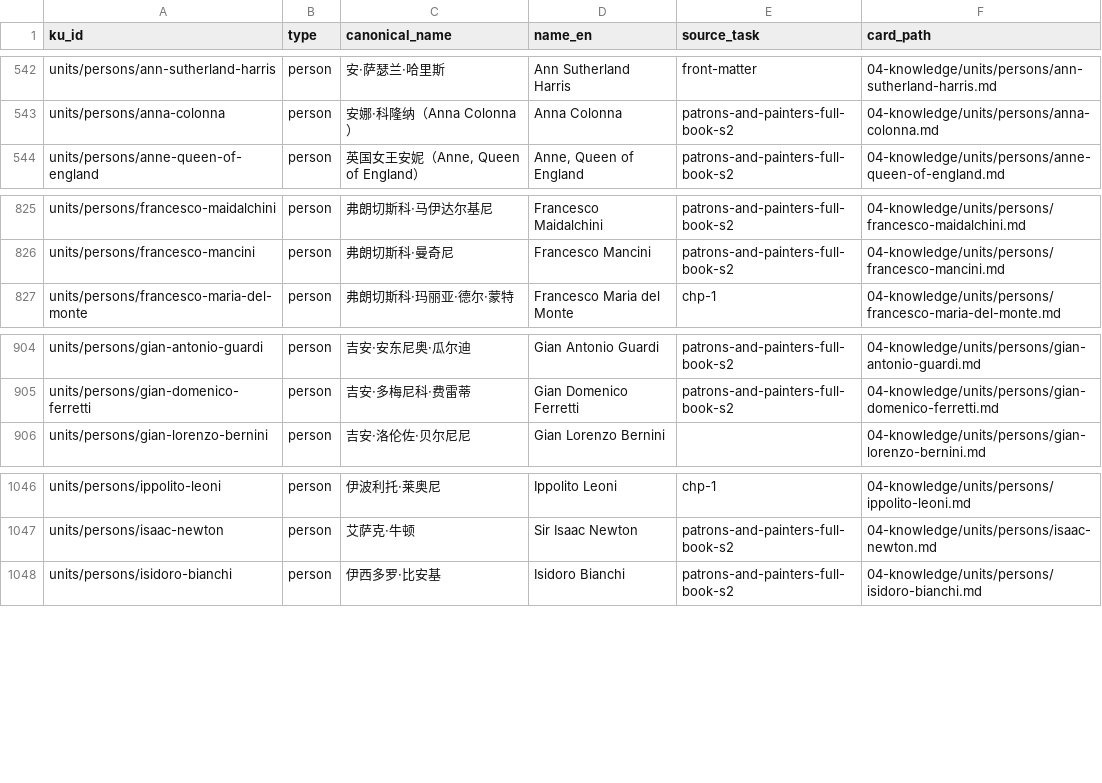
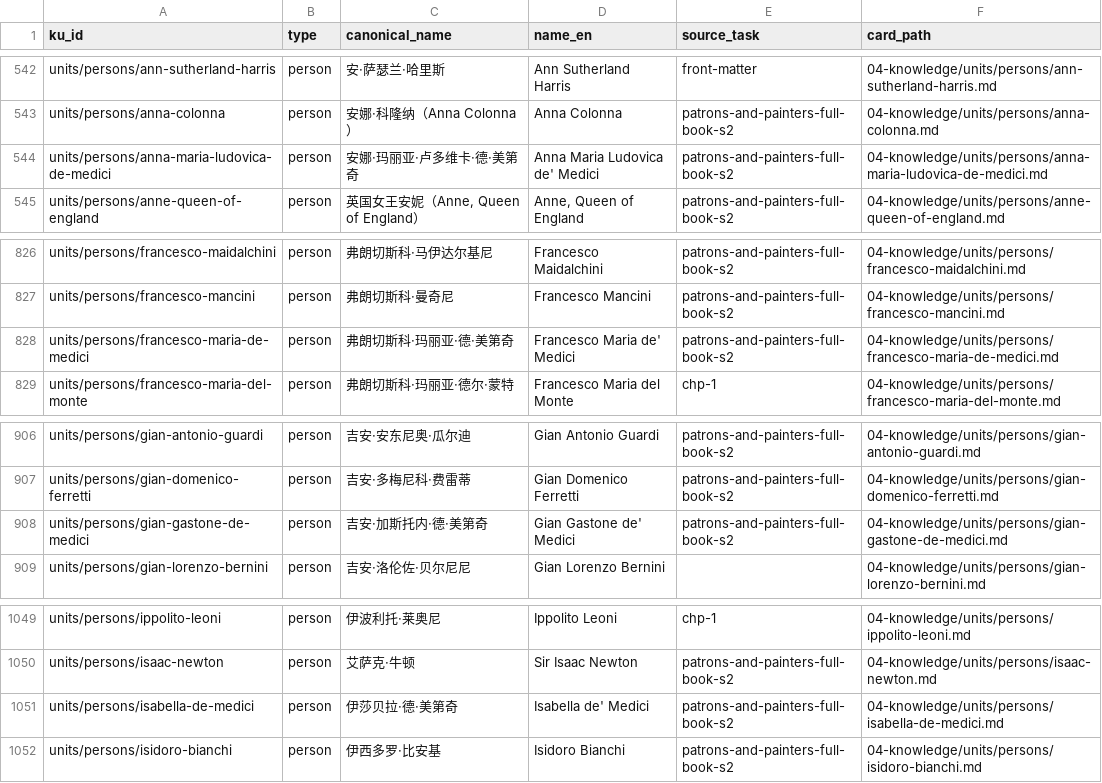
Before and after one commit to fengbaifan/PNP-Final-DATA, a CSV file: 04-knowledge/tables/ku-manifest.csv, drawn as a sheet; only a part is shown, gaps mark what is left out; the diff names each change by its address in the sheet, - before the commit and + after, or states it on an @@ line.

Commit message:
Register four Medici person endpoint groups

```diff
--- a/04-knowledge/tables/ku-manifest.csv
+++ b/04-knowledge/tables/ku-manifest.csv
+row 544: units/persons/anna-maria-ludovica-de-medici | person | 安娜·玛丽亚·卢多维卡·德·美第奇 | Anna Maria Ludovica de' Medici | patrons-and-painters-full-book-s2 | 04-knowledge/units/persons/anna-maria-ludovica-de-medici.md
+row 828: units/persons/francesco-maria-de-medici | person | 弗朗切斯科·玛丽亚·德·美第奇 | Francesco Maria de' Medici | patrons-and-painters-full-book-s2 | 04-knowledge/units/persons/francesco-maria-de-medici.md
+row 908: units/persons/gian-gastone-de-medici | person | 吉安·加斯托内·德·美第奇 | Gian Gastone de' Medici | patrons-and-painters-full-book-s2 | 04-knowledge/units/persons/gian-gastone-de-medici.md
+row 1051: units/persons/isabella-de-medici | person | 伊莎贝拉·德·美第奇 | Isabella de' Medici | patrons-and-painters-full-book-s2 | 04-knowledge/units/persons/isabella-de-medici.md
```
Also changed, not shown: 10 other files.
